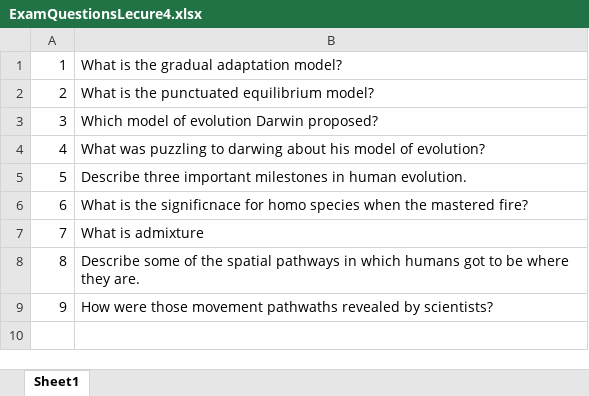
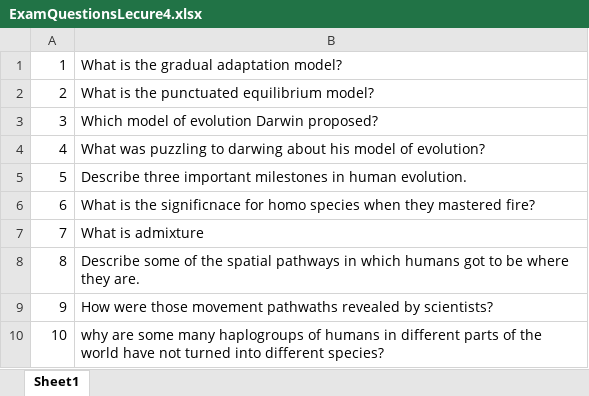
Before and after one commit to Camilo-Mora/GEO309, an Excel workbook: main/ExamQuestionsLecure4.xlsx, sheet Sheet1, drawn as a sheet; values as stored, in another font and other column widths than the file's, no borders; the diff names each change by its address in the sheet, - before the commit and + after, or states it on an @@ line.

```diff
--- a/main/ExamQuestionsLecure4.xlsx (sheet Sheet1)
+++ b/main/ExamQuestionsLecure4.xlsx (sheet Sheet1)
-B6: …species when the mastered fire?
+B6: …species when they mastered fire?
+row 10: 10 | why are some many haplogroups of humans in different parts of the world have not turned into different species?
```
Also changed, not shown: main/ExamQuestionsLecure1.xlsx, 8 other files.
